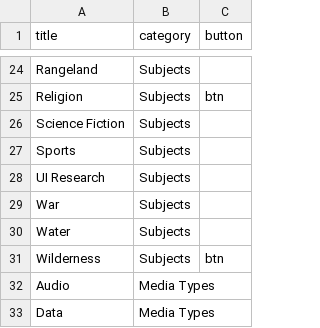
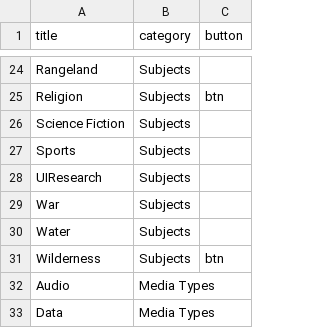
Before and after one commit to uidaholib/digital_source, a CSV file: _data/browsebuttons.csv, drawn as a sheet; only a part is shown, gaps mark what is left out.

Commit message:
figured it out a bit better -- edited browse buttons and nav feature

```diff
--- a/_data/browsebuttons.csv
+++ b/_data/browsebuttons.csv
@@ -27,3 +27,3 @@ Science Fiction,Subjects,
 Sports,Subjects,
-UI Research,Subjects,
+UIResearch,Subjects,
 War,Subjects,
```
Also changed, not shown: 1 other file.
